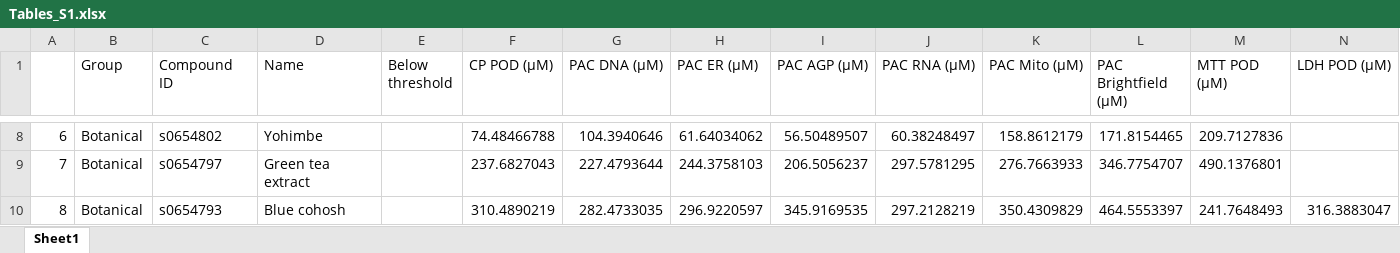
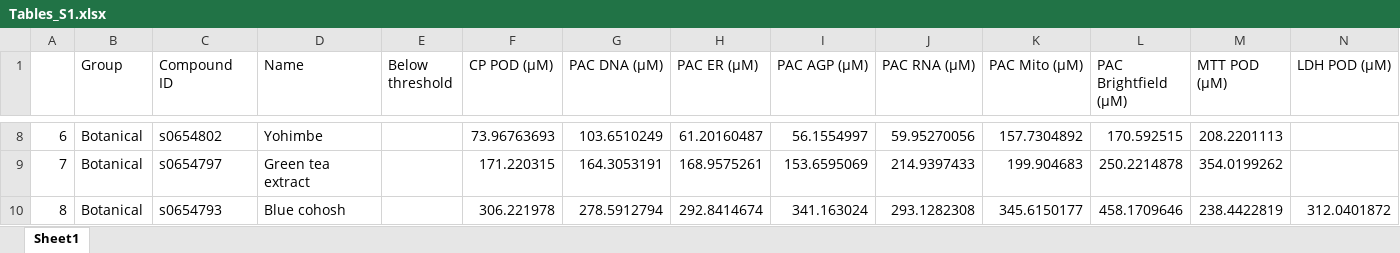
Before and after one commit to ewald-lab/2025_Ollitrault_BSC, an Excel workbook: modules/07_downstream_analysis/tables/Tables_S1.xlsx, sheet Sheet1, drawn as a sheet; only a part is shown, gaps mark what is left out; values as stored, in another font and other column widths than the file's, no cell formats; the diff covers the shown part only; the diff names each change by its address in the sheet, - before the commit and + after, or states it on an @@ line.

```diff
--- a/modules/07_downstream_analysis/tables/Tables_S1.xlsx (sheet Sheet1)
+++ b/modules/07_downstream_analysis/tables/Tables_S1.xlsx (sheet Sheet1)
-F8 (CP POD (µM)): 74.48466788
+F8 (CP POD (µM)): 73.96763693
-G8 (PAC DNA (µM)): 104.3940646
+G8 (PAC DNA (µM)): 103.6510249
-H8 (PAC ER (µM)): 61.64034062
+H8 (PAC ER (µM)): 61.20160487
-I8 (PAC AGP (µM)): 56.50489507
+I8 (PAC AGP (µM)): 56.1554997
-J8 (PAC RNA (µM)): 60.38248497
+J8 (PAC RNA (µM)): 59.95270056
-K8 (PAC Mito (µM)): 158.8612179
+K8 (PAC Mito (µM)): 157.7304892
-L8 (PAC Brightfield (µM)): 171.8154465
+L8 (PAC Brightfield (µM)): 170.592515
-M8 (MTT POD (µM)): 209.7127836
+M8 (MTT POD (µM)): 208.2201113
-F9 (CP POD (µM)): 237.6827043
+F9 (CP POD (µM)): 171.220315
-G9 (PAC DNA (µM)): 227.4793644
+G9 (PAC DNA (µM)): 164.3053191
-H9 (PAC ER (µM)): 244.3758103
+H9 (PAC ER (µM)): 168.9575261
-I9 (PAC AGP (µM)): 206.5056237
+I9 (PAC AGP (µM)): 153.6595069
-J9 (PAC RNA (µM)): 297.5781295
+J9 (PAC RNA (µM)): 214.9397433
-K9 (PAC Mito (µM)): 276.7663933
+K9 (PAC Mito (µM)): 199.904683
-L9 (PAC Brightfield (µM)): 346.7754707
+L9 (PAC Brightfield (µM)): 250.2214878
-M9 (MTT POD (µM)): 490.1376801
+M9 (MTT POD (µM)): 354.0199262
-F10 (CP POD (µM)): 310.4890219
+F10 (CP POD (µM)): 306.221978
-G10 (PAC DNA (µM)): 282.4733035
+G10 (PAC DNA (µM)): 278.5912794
-H10 (PAC ER (µM)): 296.9220597
+H10 (PAC ER (µM)): 292.8414674
-I10 (PAC AGP (µM)): 345.9169535
+I10 (PAC AGP (µM)): 341.163024
-J10 (PAC RNA (µM)): 297.2128219
+J10 (PAC RNA (µM)): 293.1282308
-K10 (PAC Mito (µM)): 350.4309829
+K10 (PAC Mito (µM)): 345.6150177
-L10 (PAC Brightfield (µM)): 464.5553397
+L10 (PAC Brightfield (µM)): 458.1709646
-M10 (MTT POD (µM)): 241.7648493
+M10 (MTT POD (µM)): 238.4422819
-N10 (LDH POD (µM)): 316.3883047
+N10 (LDH POD (µM)): 312.0401872
```
Also changed, not shown: 67 edited cells elsewhere in this sheet, cell formats, modules/07_downstream_analysis/tables/Table_S2_perf_models_filtered.xlsx, 29 other files.
